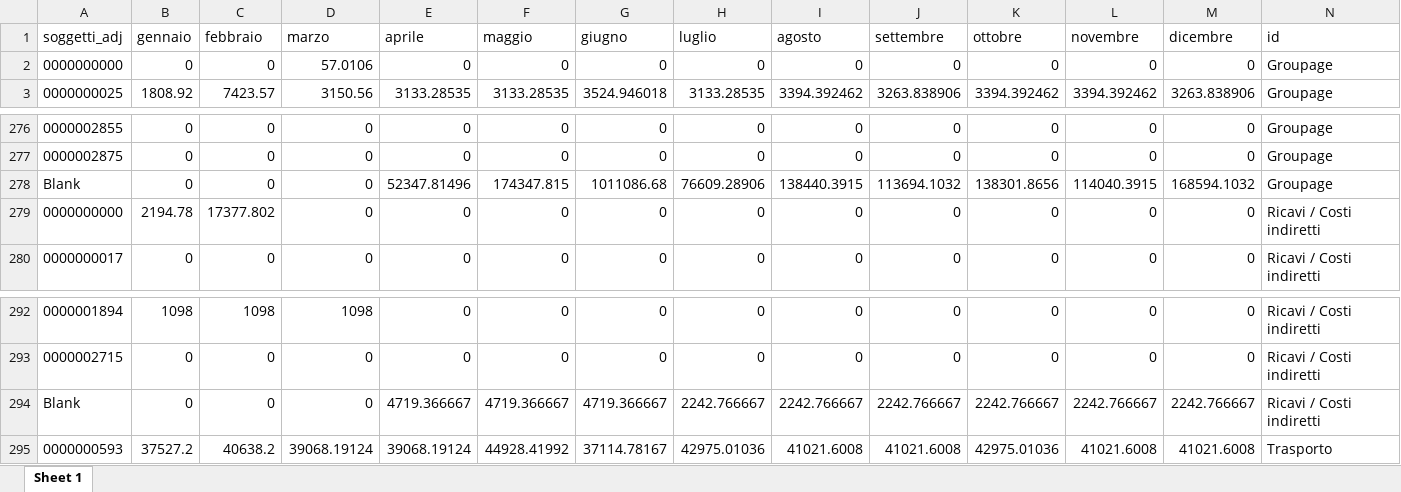
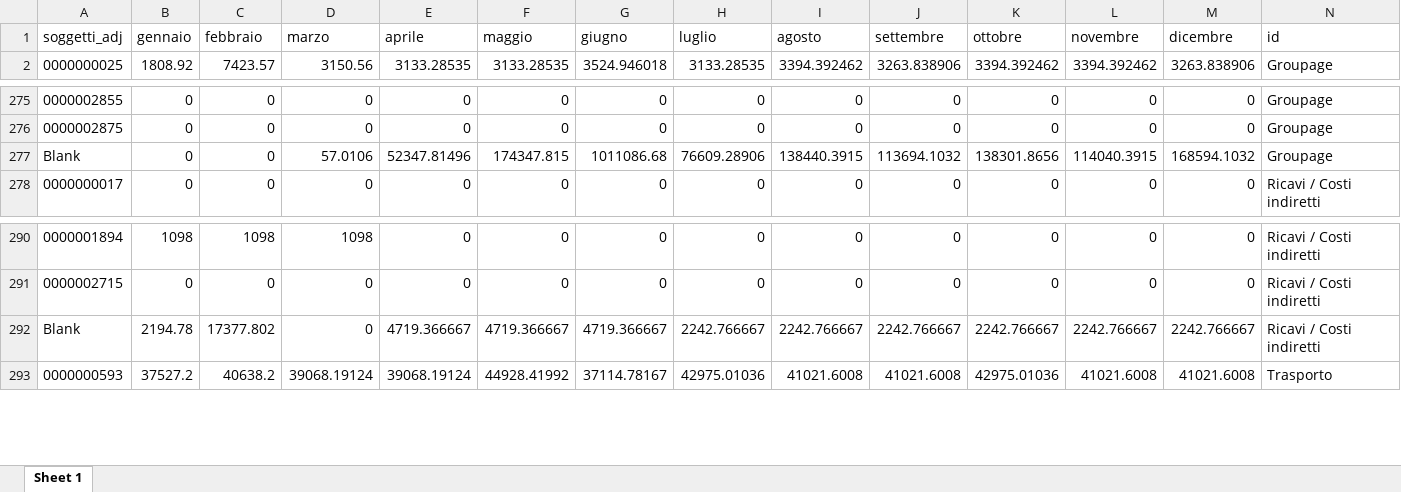
Before and after one commit to InnovationTeamAnalytics/22p11_Tool_FA, an Excel workbook: processed/entrate_tab_budget_eco.xlsx, sheet Sheet 1, drawn as a sheet; only a part is shown, gaps mark what is left out; values as stored, in another font and other column widths than the file's, no borders; removed rows and columns are numbered as before the commit, all else as after; the diff names each change by its address in the sheet, - before the commit and + after, or states it on an @@ line.

Commit message:
SL Cambiamenti soggetti_adj ---

```diff
--- a/processed/entrate_tab_budget_eco.xlsx (sheet Sheet 1)
+++ b/processed/entrate_tab_budget_eco.xlsx (sheet Sheet 1)
-row 2: 0000000000 | 0 | 0 | 57.0106 | 0 | 0 | 0 | 0 | 0 | 0 | 0 | 0 | 0 | Groupage
-D277 (marzo): 0
+D277 (marzo): 57.0106
-row 279: 0000000000 | 2194.78 | 17377.802 | 0 | 0 | 0 | 0 | 0 | 0 | 0 | 0 | 0 | 0 | Ricavi / Costi indiretti
-B292 (gennaio): 0
+B292 (gennaio): 2194.78
-C292 (febbraio): 0
+C292 (febbraio): 17377.802
```
Also changed, not shown: 2 other files.
